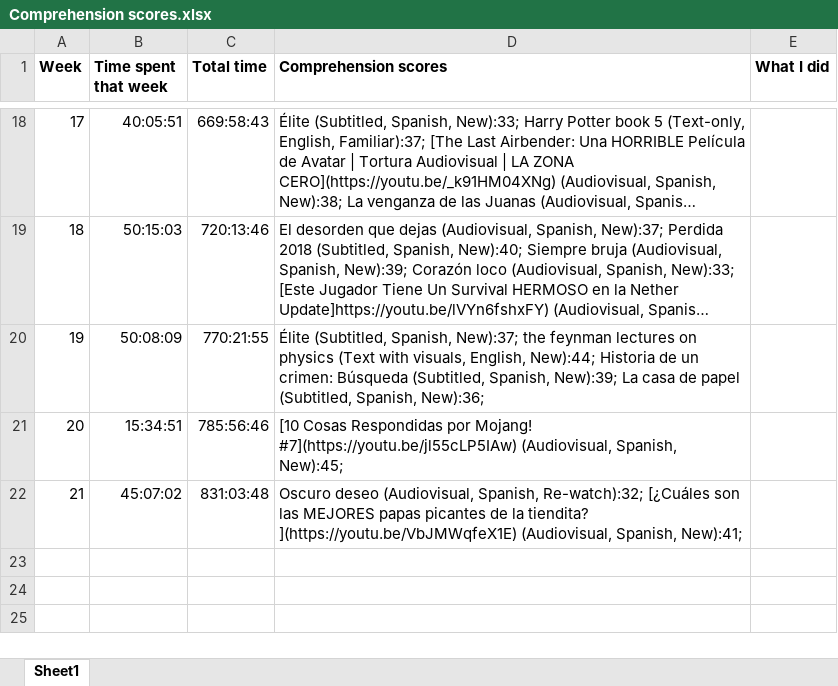
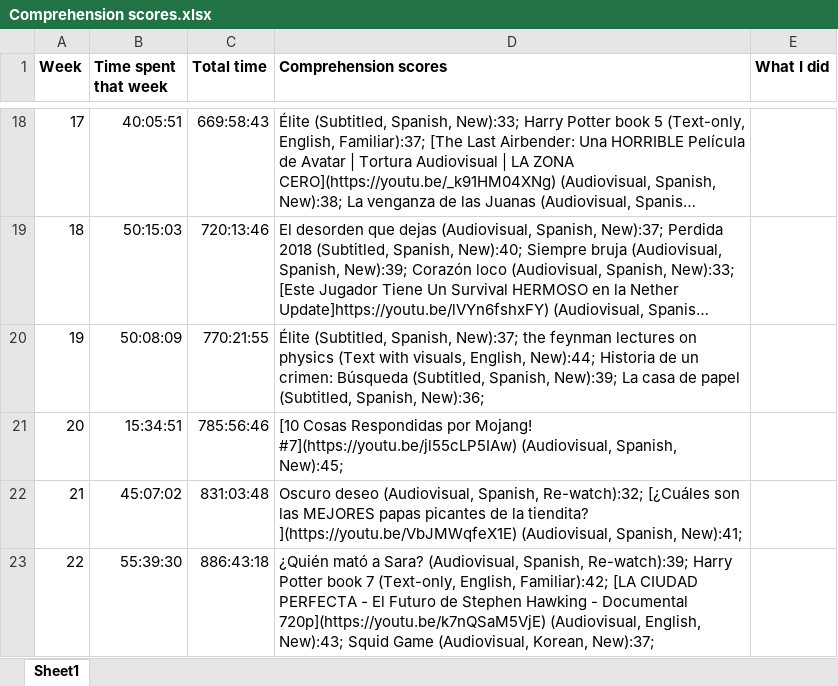
Before and after one commit to kissZs/spanish_experiment, an Excel workbook: Comprehension scores.xlsx, sheet Sheet1, drawn as a sheet; only a part is shown, gaps mark what is left out; long unchanged cells end in …; values as stored, in another font and other column widths than the file's, no borders; the diff names each change by its address in the sheet, - before the commit and + after, or states it on an @@ line.

Commit message:
Add files via upload

```diff
--- a/Comprehension scores.xlsx (sheet Sheet1)
+++ b/Comprehension scores.xlsx (sheet Sheet1)
+row 23: 22 | 55:39:30 | 886:43:18 | ¿Quién mató a Sara? (Audiovisual, Spanish, Re-watch):39; Harry Potter book 7 (Text-only, English, Familiar):42; [LA CIUDAD PERFECTA - El Futuro de Stephen Hawking - Documental 720p](https://youtu.be/k7nQSaM5VjE) (Audiovisual, English, New):43; Squid Game (Audiovisual, Korean, New):37;
```
